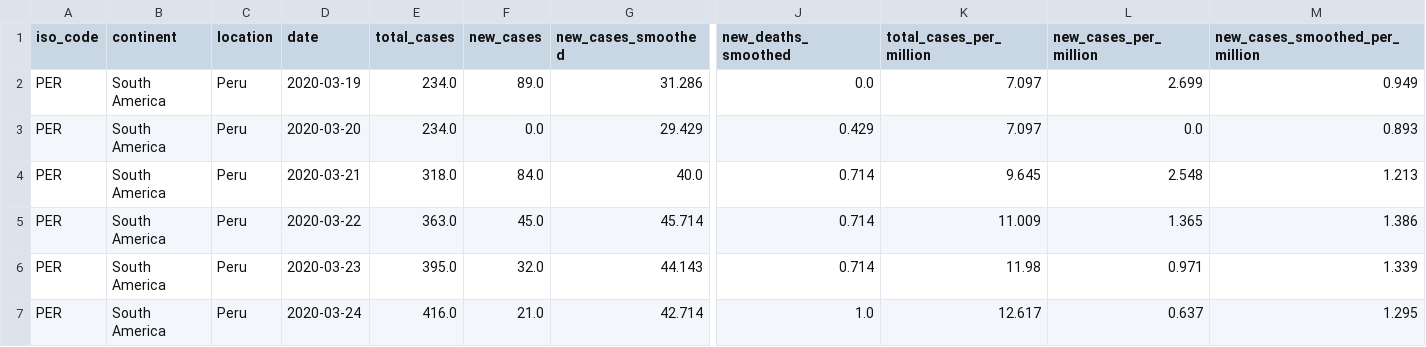
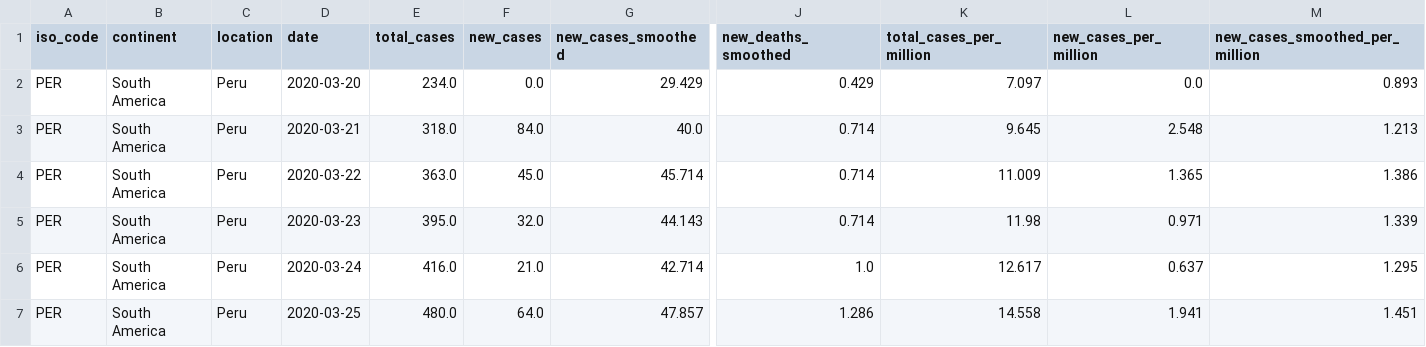
Before and after one commit to RicardoHerediac/Dato, a CSV file: dato.csv, drawn as a sheet; only a part is shown, gaps mark what is left out; the shorter side is filled out with more unchanged rows; rows hold the shown columns only; the diff names each change by its address in the sheet, - before the commit and + after, or states it on an @@ line.

Commit message:
Update dato.csv

```diff
--- a/dato.csv
+++ b/dato.csv
-row 2: PER | South America | Peru | 2020-03-19 | 234.0 | 89.0 | 31.286 | 0.0 | 7.097 | 2.699 | 0.949
```
